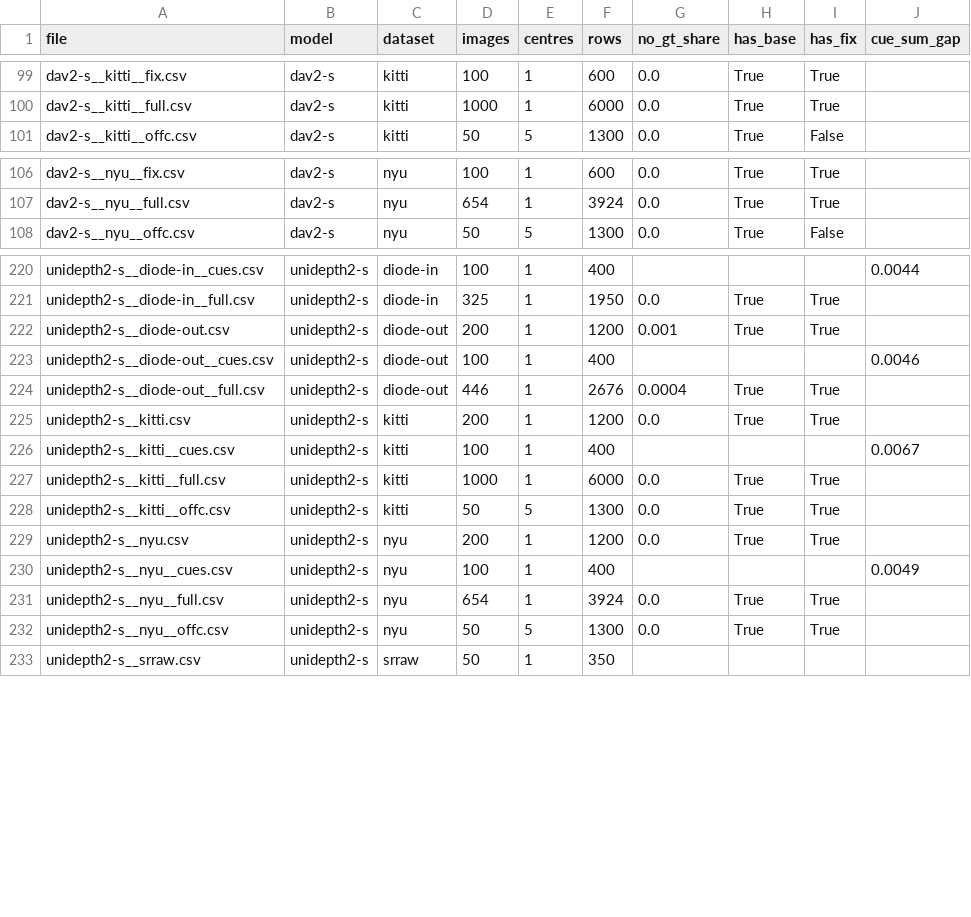
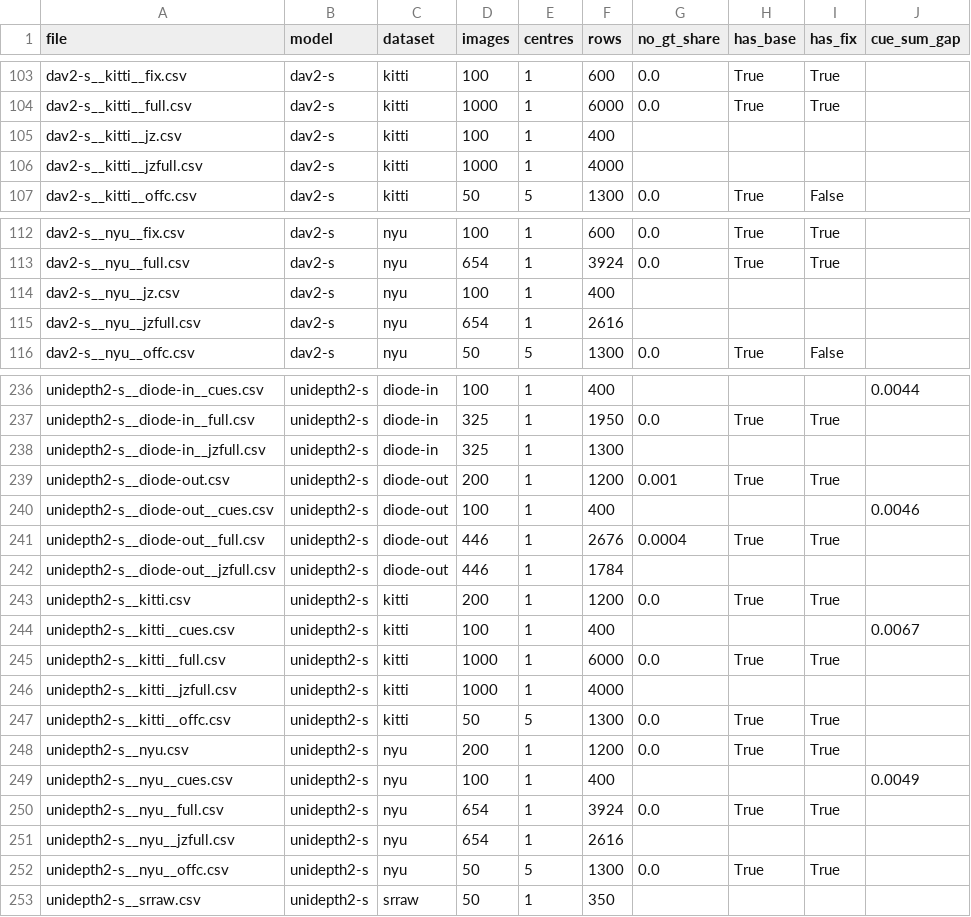
Before and after one commit to rabeyanoor/zoom-equivariance, a CSV file: outputs/tables/results_manifest.csv, drawn as a sheet; only a part is shown, gaps mark what is left out; the diff covers the shown part only.

```diff
--- a/outputs/tables/results_manifest.csv
+++ b/outputs/tables/results_manifest.csv
@@ -100,2 +104,4 @@ dav2-s__kitti__fix.csv,dav2-s,kitti,100,1,600,0.0,True,True,
 dav2-s__kitti__full.csv,dav2-s,kitti,1000,1,6000,0.0,True,True,
+dav2-s__kitti__jz.csv,dav2-s,kitti,100,1,400,,,,
+dav2-s__kitti__jzfull.csv,dav2-s,kitti,1000,1,4000,,,,
 dav2-s__kitti__offc.csv,dav2-s,kitti,50,5,1300,0.0,True,False,
@@ -107,2 +113,4 @@ dav2-s__nyu__fix.csv,dav2-s,nyu,100,1,600,0.0,True,True,
 dav2-s__nyu__full.csv,dav2-s,nyu,654,1,3924,0.0,True,True,
+dav2-s__nyu__jz.csv,dav2-s,nyu,100,1,400,,,,
+dav2-s__nyu__jzfull.csv,dav2-s,nyu,654,1,2616,,,,
 dav2-s__nyu__offc.csv,dav2-s,nyu,50,5,1300,0.0,True,False,
@@ -221,2 +237,3 @@ unidepth2-s__diode-in__cues.csv,unidepth2-s,diode-in,100,1,400,,,,0.0044
 unidepth2-s__diode-in__full.csv,unidepth2-s,diode-in,325,1,1950,0.0,True,True,
+unidepth2-s__diode-in__jzfull.csv,unidepth2-s,diode-in,325,1,1300,,,,
 unidepth2-s__diode-out.csv,unidepth2-s,diode-out,200,1,1200,0.001,True,True,
@@ -224,2 +241,3 @@ unidepth2-s__diode-out__cues.csv,unidepth2-s,diode-out,100,1,400,,,,0.0046
 unidepth2-s__diode-out__full.csv,unidepth2-s,diode-out,446,1,2676,0.0004,True,True,
+unidepth2-s__diode-out__jzfull.csv,unidepth2-s,diode-out,446,1,1784,,,,
 unidepth2-s__kitti.csv,unidepth2-s,kitti,200,1,1200,0.0,True,True,
@@ -227,2 +245,3 @@ unidepth2-s__kitti__cues.csv,unidepth2-s,kitti,100,1,400,,,,0.0067
 unidepth2-s__kitti__full.csv,unidepth2-s,kitti,1000,1,6000,0.0,True,True,
+unidepth2-s__kitti__jzfull.csv,unidepth2-s,kitti,1000,1,4000,,,,
 unidepth2-s__kitti__offc.csv,unidepth2-s,kitti,50,5,1300,0.0,True,True,
@@ -231,2 +250,3 @@ unidepth2-s__nyu__cues.csv,unidepth2-s,nyu,100,1,400,,,,0.0049
 unidepth2-s__nyu__full.csv,unidepth2-s,nyu,654,1,3924,0.0,True,True,
+unidepth2-s__nyu__jzfull.csv,unidepth2-s,nyu,654,1,2616,,,,
 unidepth2-s__nyu__offc.csv,unidepth2-s,nyu,50,5,1300,0.0,True,True,
```
Also changed, not shown: 12 added rows elsewhere in this file, 55 other files.
